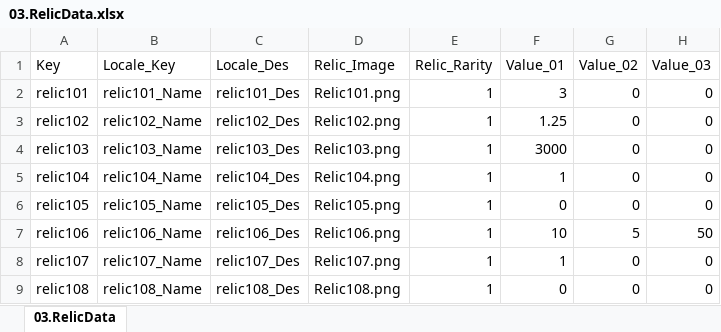
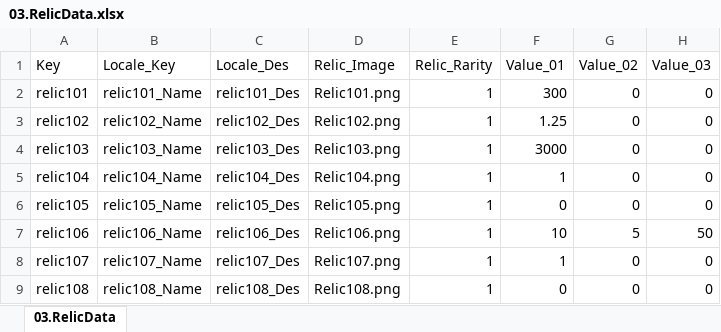
Before and after one commit to kauthor/FluffyDisdog, an Excel workbook: Plan/Table/LiveData/03.RelicData.xlsx, sheet 03.RelicData, drawn as a sheet; only a part is shown; values as stored, in another font and other column widths than the file's, no borders; the diff names each change by its address in the sheet, - before the commit and + after, or states it on an @@ line.

```diff
--- a/Plan/Table/LiveData/03.RelicData.xlsx (sheet 03.RelicData)
+++ b/Plan/Table/LiveData/03.RelicData.xlsx (sheet 03.RelicData)
-F2 (Value_01): 3
+F2 (Value_01): 300
```
Also changed, not shown: Plan/Table/0.로케일 테이블.xlsm, Plan/Table/LiveData/00.LocaleData.xlsx, 4 other files.
